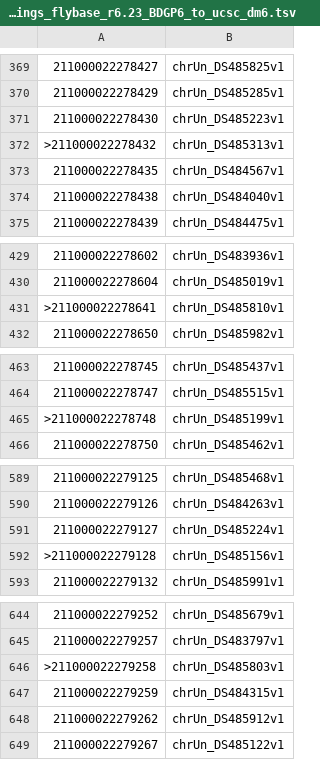
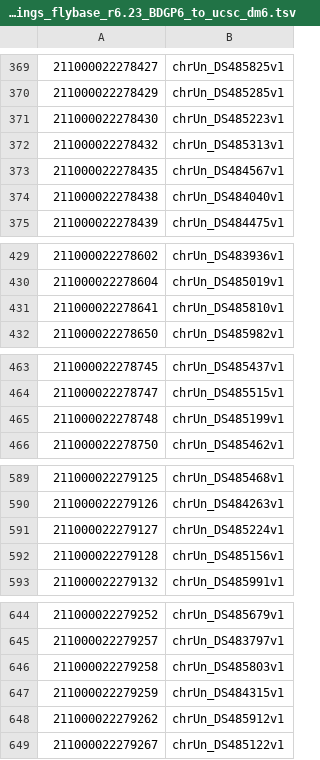
Before and after one commit to NICHD-BSPC/chrom-name-mappings, a TSV file: mappings/fly/flybase_r6.23_BDGP6_to_ucsc_dm6/mappings_flybase_r6.23_BDGP6_to_ucsc_dm6.tsv, drawn as a sheet; only a part is shown, gaps mark what is left out; the diff covers the shown part only; the diff names each change by its address in the sheet, - before the commit and + after, or states it on an @@ line.

```diff
--- a/mappings/fly/flybase_r6.23_BDGP6_to_ucsc_dm6/mappings_flybase_r6.23_BDGP6_to_ucsc_dm6.tsv
+++ b/mappings/fly/flybase_r6.23_BDGP6_to_ucsc_dm6/mappings_flybase_r6.23_BDGP6_to_ucsc_dm6.tsv
-A372: >211000022278432
+A372: 211000022278432
-A431: >211000022278641
+A431: 211000022278641
-A465: >211000022278748
+A465: 211000022278748
-A592: >211000022279128
+A592: 211000022279128
-A646: >211000022279258
+A646: 211000022279258
```
Also changed, not shown: 18 edited cells elsewhere in this file.
